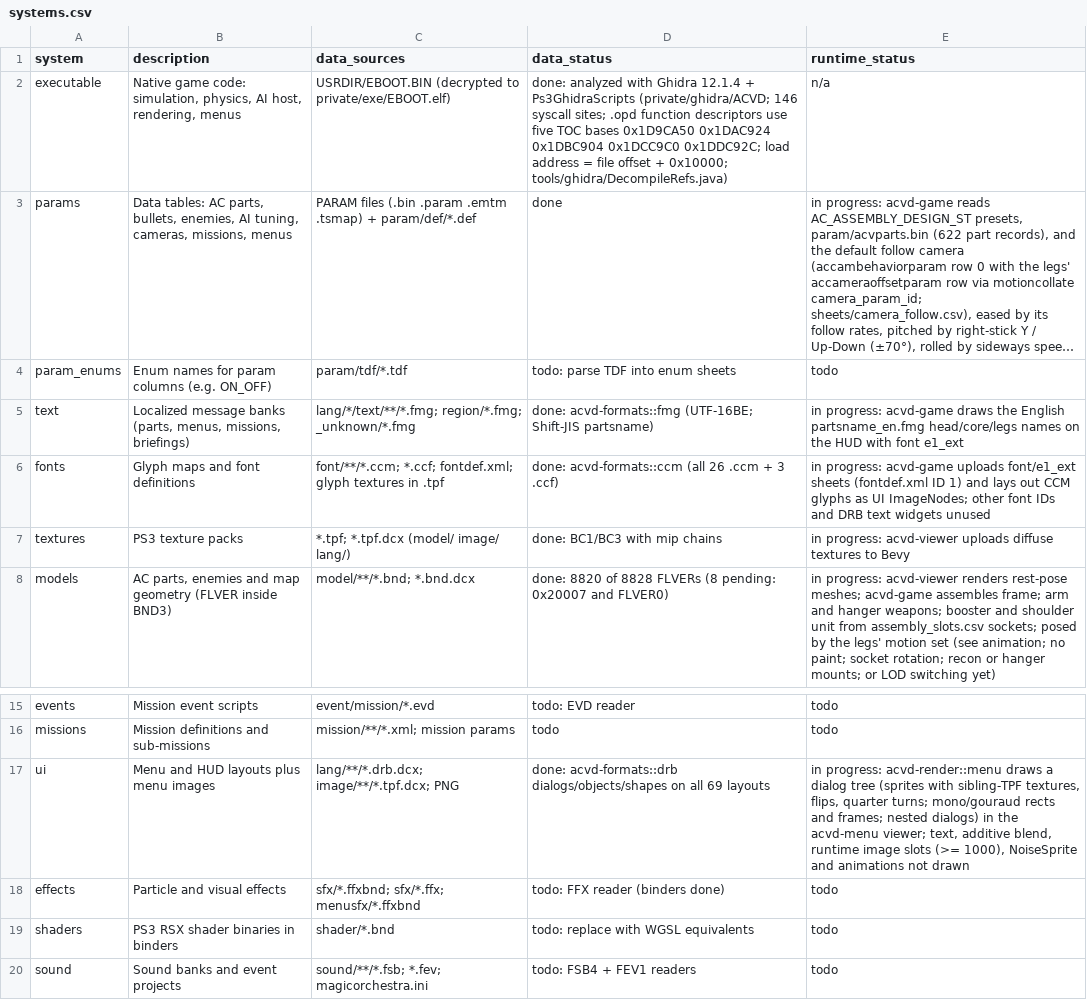
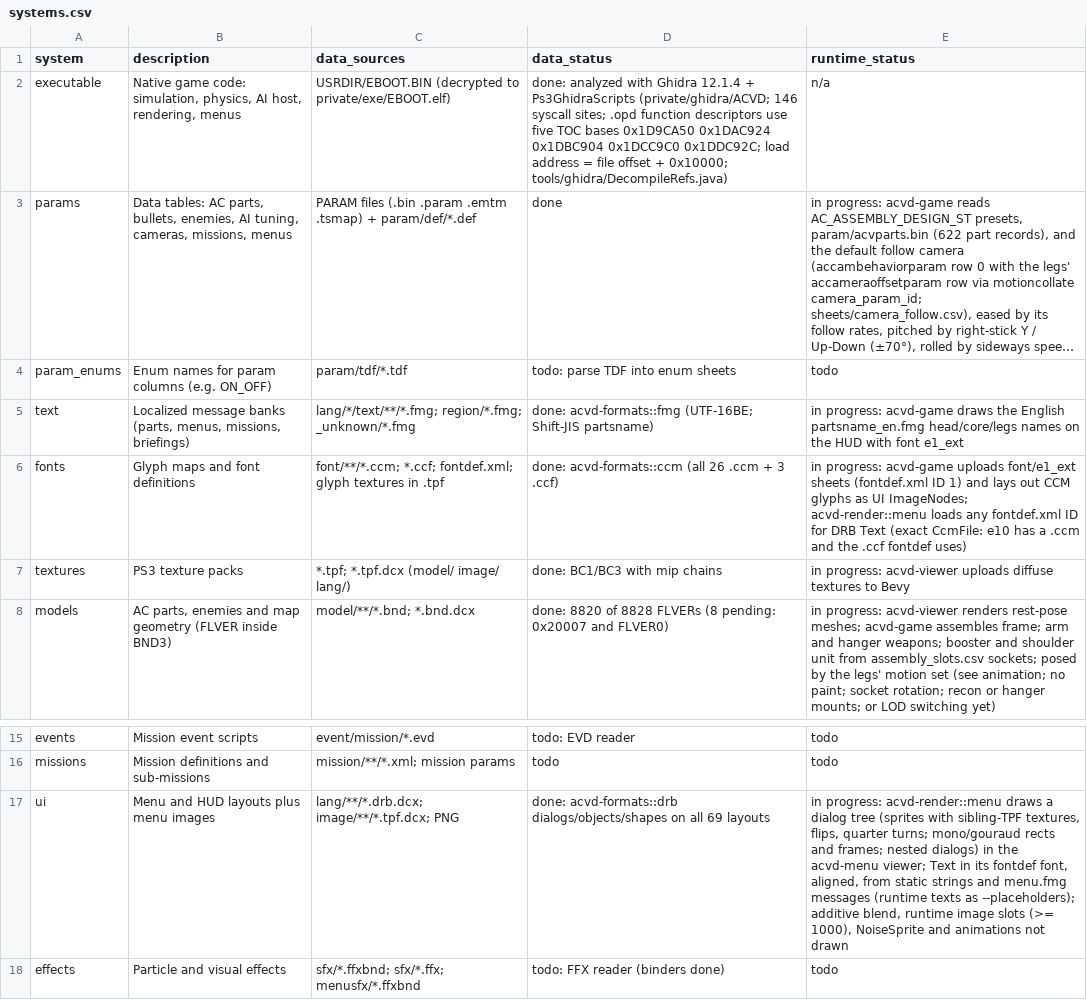
Before and after one commit to ninjagodino/ArmoredCoreRustRewrite, a CSV file: sheets/systems.csv, drawn as a sheet; only a part is shown, gaps mark what is left out; the shorter side is filled out with more unchanged rows; long unchanged cells end in ….

```diff
--- a/sheets/systems.csv
+++ b/sheets/systems.csv
@@ -5,3 +5,3 @@ param_enums,Enum names for param columns (e.g. ON_OFF),param/tdf/*.tdf,todo: par
 text,"Localized message banks (parts, menus, missions, briefings)",lang/*/text/**/*.fmg; region/*.fmg; _unknown/*.fmg,done: acvd-formats::fmg (UTF-16BE; Shift-JIS partsname),in progress: acvd-game draws the English partsname_en.fmg head/core/legs names on the HUD with font e1_ext
-fonts,Glyph maps and font definitions,font/**/*.ccm; *.ccf; fontdef.xml; glyph textures in .tpf,done: acvd-formats::ccm (all 26 .ccm + 3 .ccf),in progress: acvd-game uploads font/e1_ext sheets (fontdef.xml ID 1) and lays out CCM glyphs as UI ImageNodes; other font IDs and DRB text widgets unused
+fonts,Glyph maps and font definitions,font/**/*.ccm; *.ccf; fontdef.xml; glyph textures in .tpf,done: acvd-formats::ccm (all 26 .ccm + 3 .ccf),in progress: acvd-game uploads font/e1_ext sheets (fontdef.xml ID 1) and lays out CCM glyphs as UI ImageNodes; acvd-render::menu loads any fontdef.xml ID for DRB Text (exact CcmFile: e10 has a .ccm and the .ccf fontdef uses)
 textures,PS3 texture packs,*.tpf; *.tpf.dcx (model/ image/ lang/),done: BC1/BC3 with mip chains,in progress: acvd-viewer uploads diffuse textures to Bevy
@@ -16,3 +16,3 @@ events,Mission event scripts,event/mission/*.evd,todo: EVD reader,todo
 missions,Mission definitions and sub-missions,mission/**/*.xml; mission params,todo,todo
-ui,Menu and HUD layouts plus menu images,lang/**/*.drb.dcx; image/**/*.tpf.dcx; PNG,"done: acvd-formats::drb dialogs/objects/shapes on all 69 layouts","in progress: acvd-render::menu draws a dialog tree (sprites with sibling-TPF textures, flips, quarter turns; mono/gouraud rects and frames; nested dialogs) in the acvd-menu viewer; text, additive blend, runtime image slots (>= 1000), NoiseSprite and animations not drawn"
+ui,Menu and HUD layouts plus menu images,lang/**/*.drb.dcx; image/**/*.tpf.dcx; PNG,"done: acvd-formats::drb dialogs/objects/shapes on all 69 layouts","in progress: acvd-render::menu draws a dialog tree (sprites with sibling-TPF textures, flips, quarter turns; mono/gouraud rects and frames; nested dialogs) in the acvd-menu viewer; Text in its fontdef font, aligned, from static strings and menu.fmg messages (runtime texts as --placeholders); additive blend, runtime image slots (>= 1000), NoiseSprite and animations not drawn"
 effects,Particle and visual effects,sfx/*.ffxbnd; sfx/*.ffx; menusfx/*.ffxbnd,todo: FFX reader (binders done),todo
```
Also changed, not shown: sheets/formats.csv, 7 other files.
